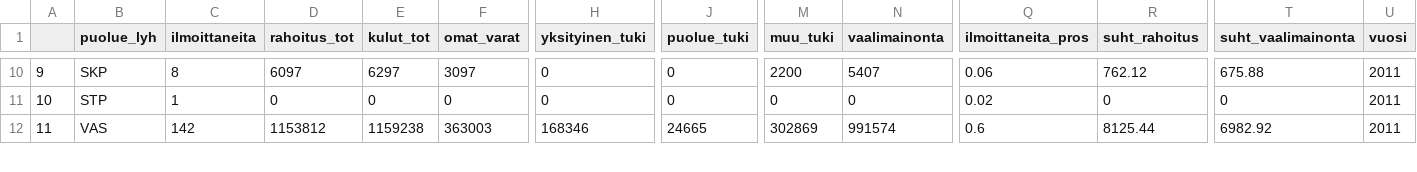
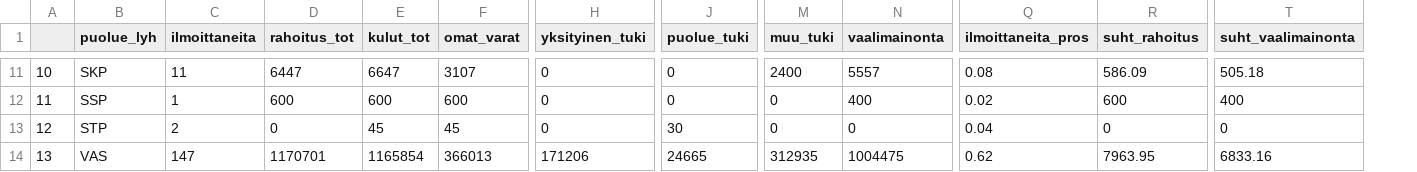
Before and after one commit to louhos/Vaaliraapija, a CSV file: aineisto/stats.csv, drawn as a sheet; only a part is shown, gaps mark what is left out; removed rows and columns are numbered as before the commit, all else as after; rows hold the shown columns only; the diff covers the shown part only; the diff names each change by its address in the sheet, - before the commit and + after, or states it on an @@ line.

```diff
--- a/aineisto/stats.csv
+++ b/aineisto/stats.csv
-column U (vuosi), rows 10-12: all 2011
@@ column A renumbered from row 3 down @@
-C11 (ilmoittaneita): 8
+C11 (ilmoittaneita): 11
-D11 (rahoitus_tot): 6097
+D11 (rahoitus_tot): 6447
-E11 (kulut_tot): 6297
+E11 (kulut_tot): 6647
-F11 (omat_varat): 3097
+F11 (omat_varat): 3107
-M11 (muu_tuki): 2200
+M11 (muu_tuki): 2400
-N11 (vaalimainonta): 5407
+N11 (vaalimainonta): 5557
-Q11 (ilmoittaneita_pros): 0.06
+Q11 (ilmoittaneita_pros): 0.08
-R11 (suht_rahoitus): 762.12
+R11 (suht_rahoitus): 586.09
-T11 (suht_vaalimainonta): 675.88
+T11 (suht_vaalimainonta): 505.18
+row 12: 11 | SSP | 1 | 600 | 600 | 600 | 0 | 0 | 0 | 400 | 0.02 | 600 | 400
-C13 (ilmoittaneita): 1
+C13 (ilmoittaneita): 2
-E13 (kulut_tot): 0
+E13 (kulut_tot): 45
-F13 (omat_varat): 0
+F13 (omat_varat): 45
-J13 (puolue_tuki): 0
+J13 (puolue_tuki): 30
-Q13 (ilmoittaneita_pros): 0.02
+Q13 (ilmoittaneita_pros): 0.04
-C14 (ilmoittaneita): 142
+C14 (ilmoittaneita): 147
-D14 (rahoitus_tot): 1153812
+D14 (rahoitus_tot): 1170701
-E14 (kulut_tot): 1159238
+E14 (kulut_tot): 1165854
-F14 (omat_varat): 363003
+F14 (omat_varat): 366013
-H14 (yksityinen_tuki): 168346
+H14 (yksityinen_tuki): 171206
-M14 (muu_tuki): 302869
+M14 (muu_tuki): 312935
-N14 (vaalimainonta): 991574
+N14 (vaalimainonta): 1004475
-Q14 (ilmoittaneita_pros): 0.6
+Q14 (ilmoittaneita_pros): 0.62
-R14 (suht_rahoitus): 8125.44
+R14 (suht_rahoitus): 7963.95
-T14 (suht_vaalimainonta): 6982.92
+T14 (suht_vaalimainonta): 6833.16
```
Also changed, not shown: 1 added row and 127 edited cells elsewhere in this file, 18 other files.
